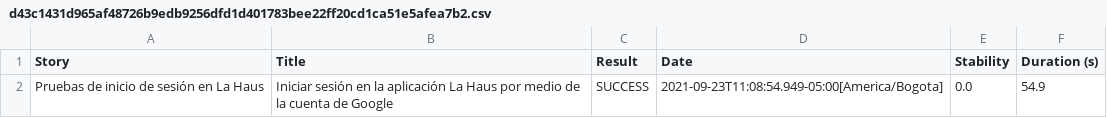
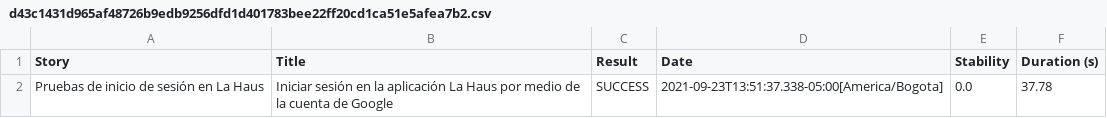
Before and after one commit to cindymrv/AutomationTestLaHaus, a CSV file: target/site/serenity/d43c1431d965af48726b9edb9256dfd1d401783bee22ff20cd1ca51e5afea7b2.csv, drawn as a sheet.

```diff
--- a/target/site/serenity/d43c1431d965af48726b9edb9256dfd1d401783bee22ff20cd1ca51e5afea7b2.csv
+++ b/target/site/serenity/d43c1431d965af48726b9edb9256dfd1d401783bee22ff20cd1ca51e5afea7b2.csv
@@ -1,2 +1,2 @@
 "Story","Title","Result","Date","Stability","Duration (s)"
-"Pruebas de inicio de sesión en La Haus","Iniciar sesión en la aplicación La Haus por medio de la cuenta de Google","SUCCESS","2021-09-23T11:08:54.949-05:00[America/Bogota]","0.0","54.9"
+"Pruebas de inicio de sesión en La Haus","Iniciar sesión en la aplicación La Haus por medio de la cuenta de Google","SUCCESS","2021-09-23T13:51:37.338-05:00[America/Bogota]","0.0","37.78"
```
Also changed, not shown: target/site/serenity/01f5288b80adbd3af52a8ed68a4a616d3164f750229f80da1ef344382d948835.csv, target/site/serenity/1c9f4dd69022da9ad58dcc329aa154fc10d0633fe9a6a3d854b6129d871c61f6.csv, 36 other files.
